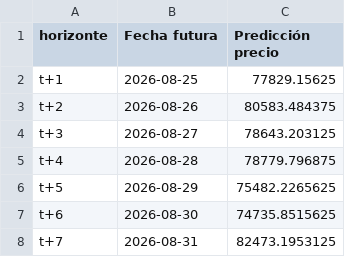
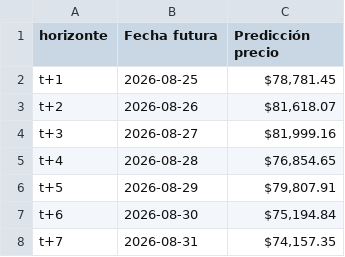
Before and after one commit to Miguelachoacho/TP-2026, a CSV file: Entrega3/Resultados/prediccion_red_neuronal_7dias.csv, drawn as a sheet.

```diff
--- a/Entrega3/Resultados/prediccion_red_neuronal_7dias.csv
+++ b/Entrega3/Resultados/prediccion_red_neuronal_7dias.csv
@@ -1,8 +1,8 @@
 horizonte,Fecha futura,Predicción precio
-t+1,2026-08-25,77829.15625
-t+2,2026-08-26,80583.484375
-t+3,2026-08-27,78643.203125
-t+4,2026-08-28,78779.796875
-t+5,2026-08-29,75482.2265625
-t+6,2026-08-30,74735.8515625
-t+7,2026-08-31,82473.1953125
+t+1,2026-08-25,"$78,781.45"
+t+2,2026-08-26,"$81,618.07"
+t+3,2026-08-27,"$81,999.16"
+t+4,2026-08-28,"$76,854.65"
+t+5,2026-08-29,"$79,807.91"
+t+6,2026-08-30,"$75,194.84"
+t+7,2026-08-31,"$74,157.35"
```
Also changed, not shown: Entrega3/Resultados/prediccion_regresion_lineal_7dias.csv, 10 other files.
